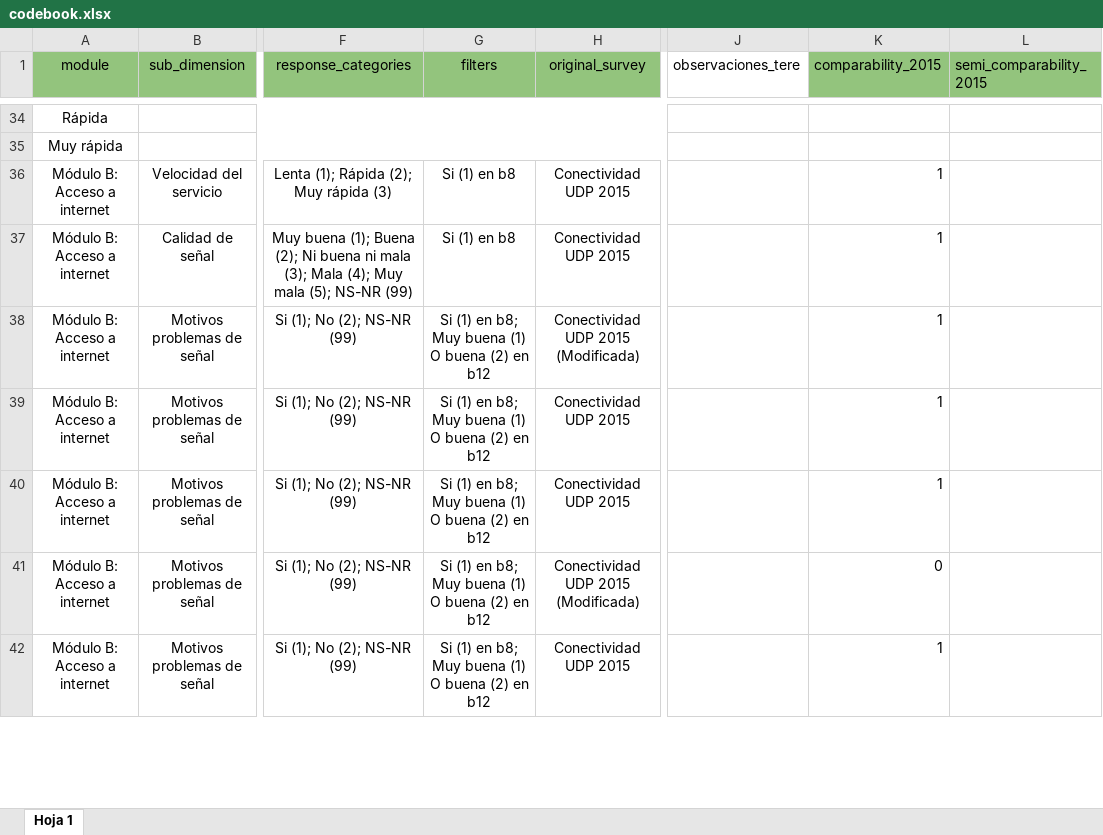
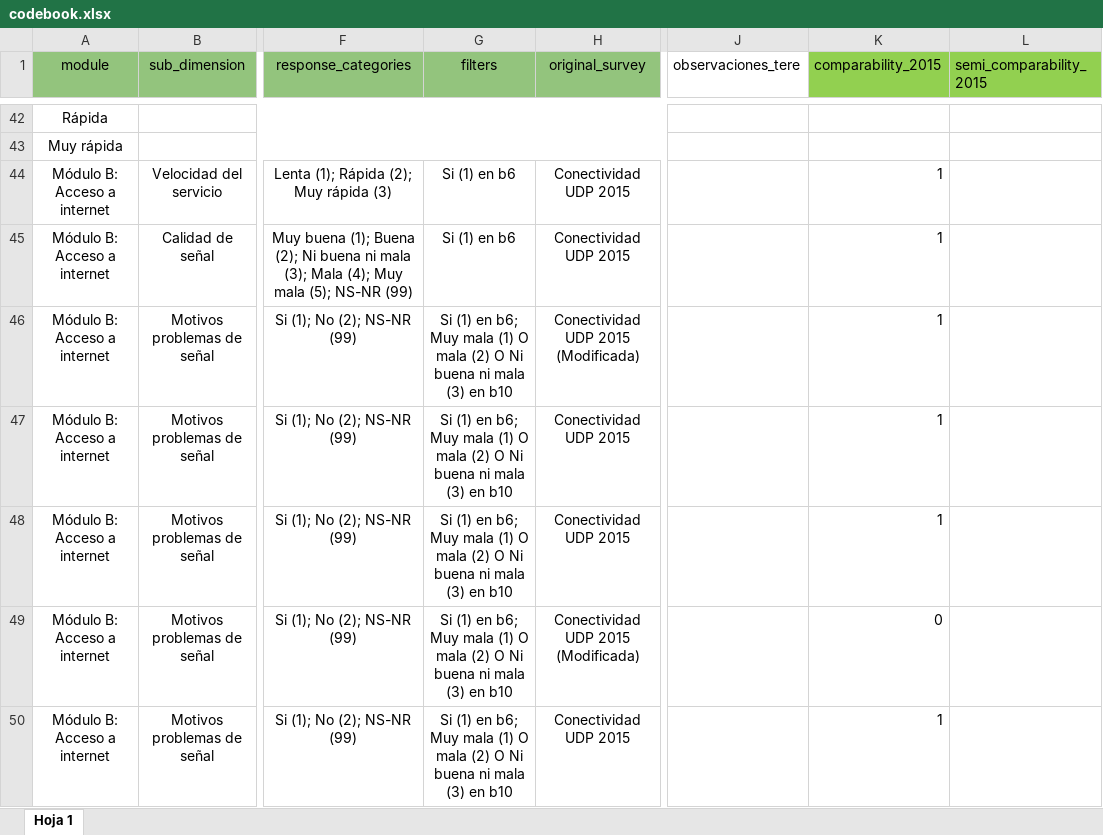
Before and after one commit to milenio-nudos/2023_digital_inclusion, an Excel workbook: 01_input/04_codebook/codebook.xlsx, sheet Hoja 1, drawn as a sheet; only a part is shown, gaps mark what is left out; values as stored, in another font and other column widths than the file's, no borders; addresses are those after the commit; the diff covers the shown part only; the diff names each change by its address in the sheet, - before the commit and + after, or states it on an @@ line.

```diff
--- a/01_input/04_codebook/codebook.xlsx (sheet Hoja 1)
+++ b/01_input/04_codebook/codebook.xlsx (sheet Hoja 1)
-K1:L1 fill: #93C47D
+K1:L1 fill: #92D050
-G44:G45 (filters): Si (1) en b8
+G44:G45 (filters): Si (1) en b6
-G46:G50 (filters): …(1) en b8; Muy buena (1) O buena (2) en b12
+G46:G50 (filters): …(1) en b6; Muy mala (1) O mala (2) O Ni buena ni mala (3) en b10
```
Also changed, not shown: 38 added rows, 7 removed rows and 155 edited cells elsewhere in this sheet, 21 other files.
